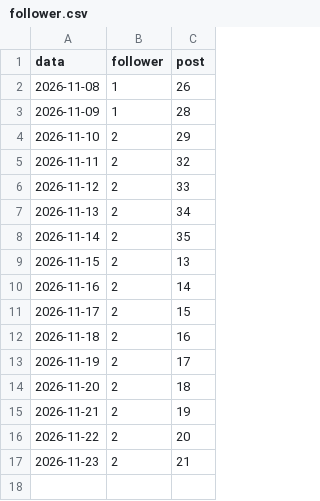
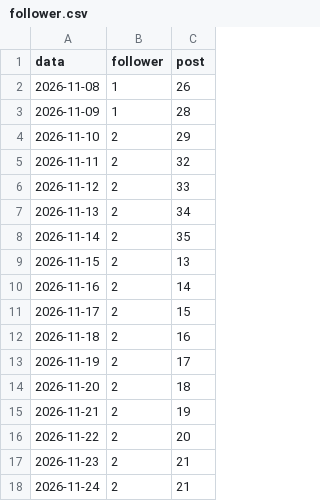
Before and after one commit to SimonePiro00/bitquotidiano, a CSV file: analisi/follower.csv, drawn as a sheet; the diff names each change by its address in the sheet, - before the commit and + after, or states it on an @@ line.

```diff
--- a/analisi/follower.csv
+++ b/analisi/follower.csv
+row 18: 2026-11-24 | 2 | 21
```
Also changed, not shown: analisi/reel_giornaliero.csv.
